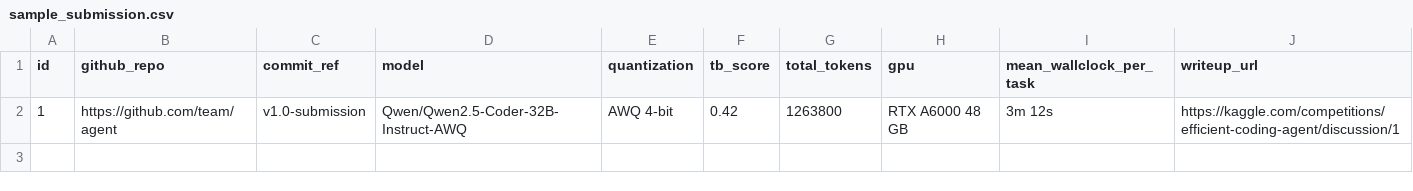
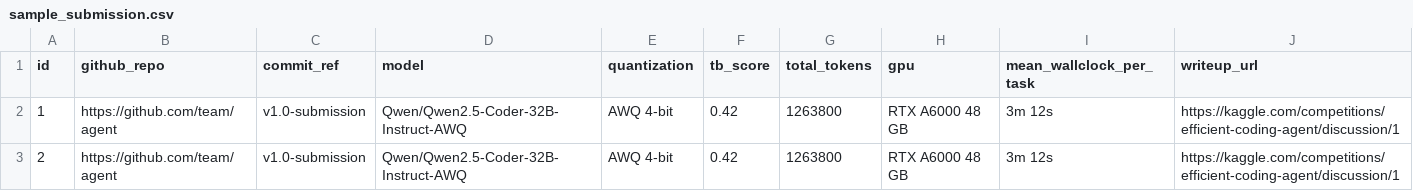
Before and after one commit to qualiaMachine/MLM26_EfficientCoder, a CSV file: kaggle/sample_submission.csv, drawn as a sheet.

```diff
--- a/kaggle/sample_submission.csv
+++ b/kaggle/sample_submission.csv
@@ -2 +2,2 @@ id,github_repo,commit_ref,model,quantization,tb_score,total_tokens,gpu,mean_wall
 1,https://github.com/team/agent,v1.0-submission,Qwen/Qwen2.5-Coder-32B-Instruct-AWQ,AWQ 4-bit,0.42,1263800,RTX A6000 48 GB,3m 12s,https://kaggle.com/competitions/efficient-coding-agent/discussion/1
+2,https://github.com/team/agent,v1.0-submission,Qwen/Qwen2.5-Coder-32B-Instruct-AWQ,AWQ 4-bit,0.42,1263800,RTX A6000 48 GB,3m 12s,https://kaggle.com/competitions/efficient-coding-agent/discussion/1
```
Also changed, not shown: 4 other files.
